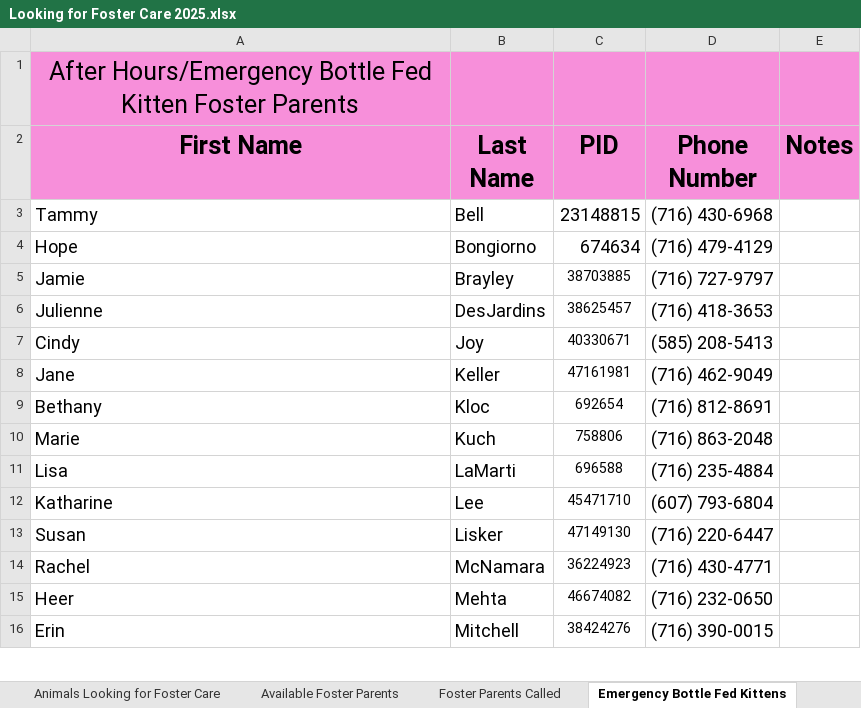
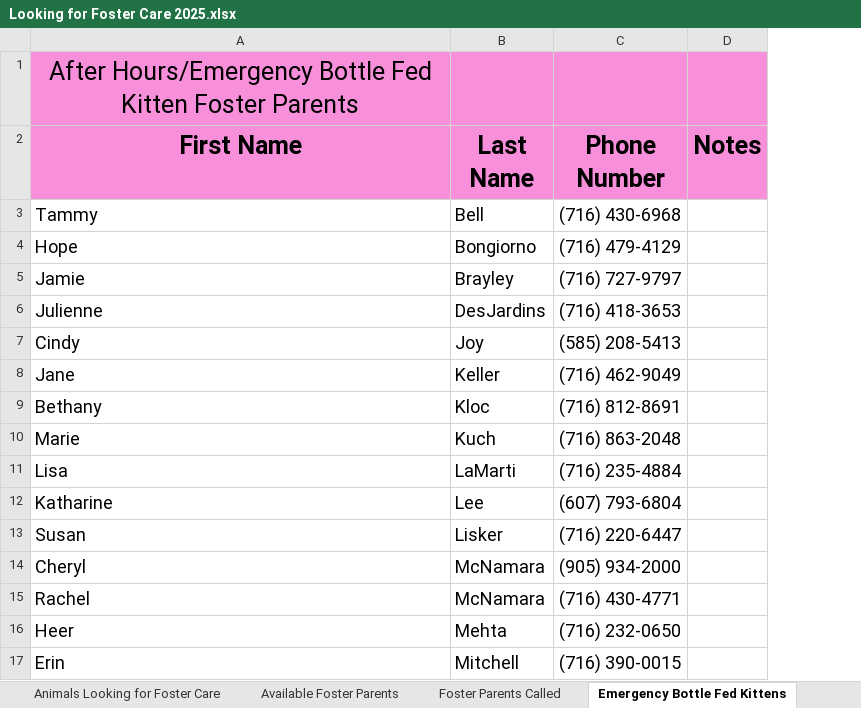
Before and after one commit to zsprowls/SPCAAutomation, an Excel workbook: __Load Files Go Here__/Looking for Foster Care 2025.xlsx, sheet Emergency Bottle Fed Kittens, drawn as a sheet; only a part is shown; values as stored, in another font and other column widths than the file's, no borders; removed rows and columns are numbered as before the commit, all else as after; the diff names each change by its address in the sheet, - before the commit and + after, or states it on an @@ line.

```diff
--- a/__Load Files Go Here__/Looking for Foster Care 2025.xlsx (sheet Emergency Bottle Fed Kittens)
+++ b/__Load Files Go Here__/Looking for Foster Care 2025.xlsx (sheet Emergency Bottle Fed Kittens)
-column C (PID), rows 3-16: 23148815 | 674634 | 38703885 | 38625457 | 40330671 | 47161981 | 692654 | 758806 | 696588 | 45471710 | 47149130 | 36224923 | 46674082 | 38424276
+row 14: Cheryl | McNamara | (905) 934-2000
```
Also changed, not shown: sheet Available Foster Parents, sheet Animals Looking for Foster Care, sheet Panleuk. POSITIVES, sheet FC Food Inventory, 7 other files.
